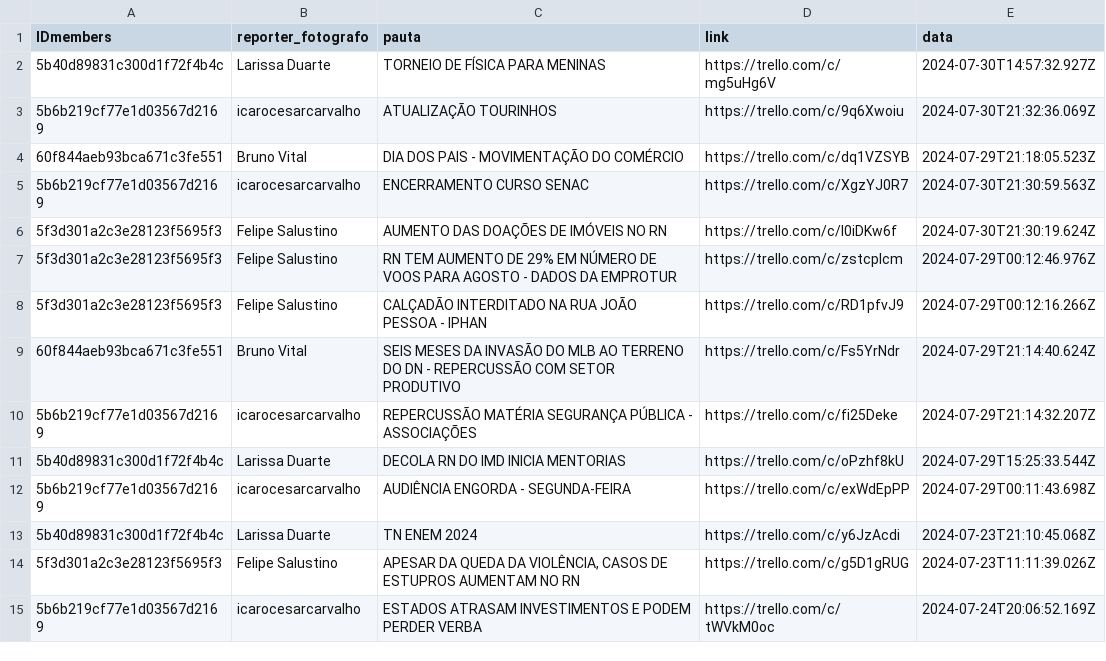
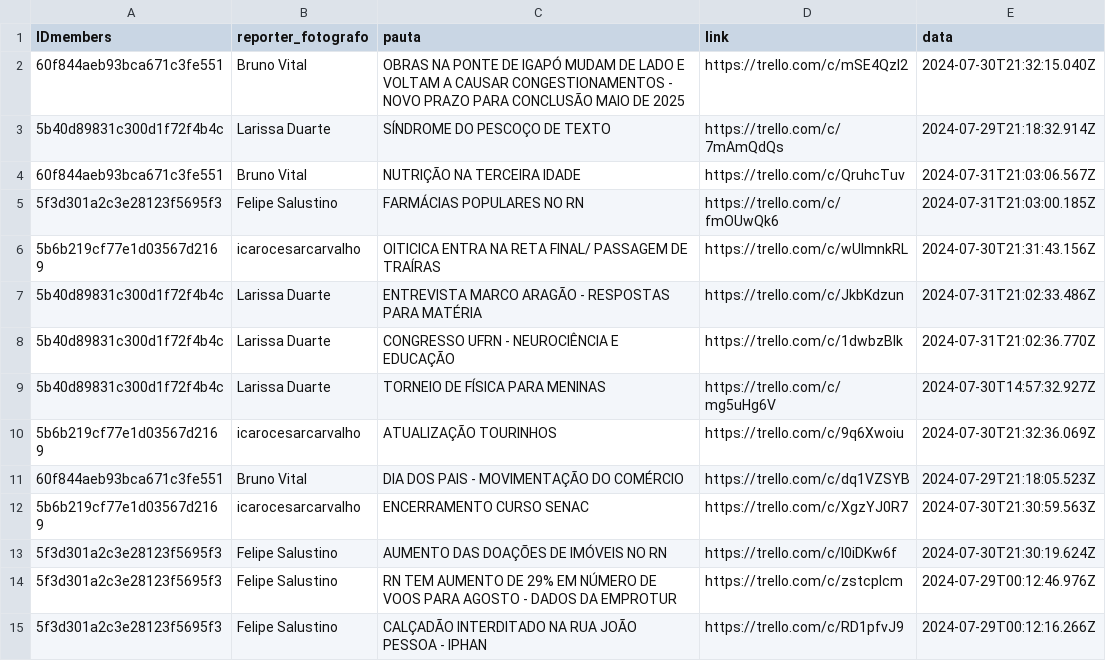
Before and after one commit to alisson002/Dashboard-TN, a CSV file: tabelas/impresso/dados_impresso.csv, drawn as a sheet; only a part is shown; the shorter side is filled out with more unchanged rows.

```diff
--- a/tabelas/impresso/dados_impresso.csv
+++ b/tabelas/impresso/dados_impresso.csv
@@ -1,2 +1,9 @@
 IDmembers,reporter_fotografo,pauta,link,data
+60f844aeb93bca671c3fe551,Bruno Vital,OBRAS NA PONTE DE IGAPÓ MUDAM DE LADO E VOLTAM A CAUSAR CONGESTIONAMENTOS - NOVO PRAZO PARA CONCLUSÃO MAIO DE 2025,https://trello.com/c/mSE4QzI2,2024-07-30T21:32:15.040Z
+5b40d89831c300d1f72f4b4c,Larissa Duarte,SÍNDROME DO PESCOÇO DE TEXTO,https://trello.com/c/7mAmQdQs,2024-07-29T21:18:32.914Z
+60f844aeb93bca671c3fe551,Bruno Vital,NUTRIÇÃO NA TERCEIRA IDADE,https://trello.com/c/QruhcTuv,2024-07-31T21:03:06.567Z
+5f3d301a2c3e28123f5695f3,Felipe Salustino,FARMÁCIAS POPULARES NO RN,https://trello.com/c/fmOUwQk6,2024-07-31T21:03:00.185Z
+5b6b219cf77e1d03567d2169,icarocesarcarvalho,OITICICA ENTRA NA RETA FINAL/ PASSAGEM DE TRAÍRAS,https://trello.com/c/wUImnkRL,2024-07-30T21:31:43.156Z
+5b40d89831c300d1f72f4b4c,Larissa Duarte,ENTREVISTA MARCO ARAGÃO - RESPOSTAS PARA MATÉRIA,https://trello.com/c/JkbKdzun,2024-07-31T21:02:33.486Z
+5b40d89831c300d1f72f4b4c,Larissa Duarte,CONGRESSO UFRN - NEUROCIÊNCIA E EDUCAÇÃO,https://trello.com/c/1dwbzBIk,2024-07-31T21:02:36.770Z
 5b40d89831c300d1f72f4b4c,Larissa Duarte,TORNEIO DE FÍSICA PARA MENINAS,https://trello.com/c/mg5uHg6V,2024-07-30T14:57:32.927Z
```
Also changed, not shown: tabelas/impresso/EDI_impresso.csv.
